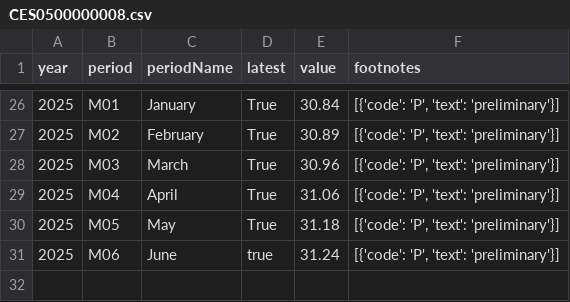
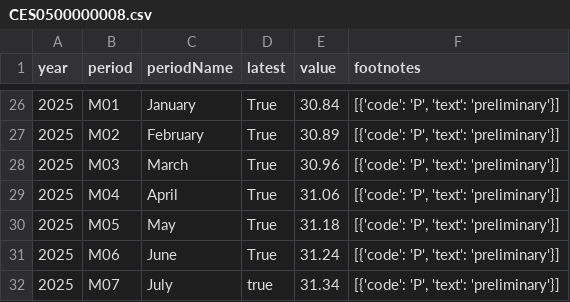
Before and after one commit to sravan12521/laborcensusbureaudashboard, a CSV file: labor_census_bureau/CES0500000008.csv, drawn as a sheet; only a part is shown, gaps mark what is left out.

```diff
--- a/labor_census_bureau/CES0500000008.csv
+++ b/labor_census_bureau/CES0500000008.csv
@@ -30,2 +30,3 @@ year,period,periodName,latest,value,footnotes
 2025,M05,May,True,31.18,"[{'code': 'P', 'text': 'preliminary'}]"
-2025,M06,June,true,31.24,"[{'code': 'P', 'text': 'preliminary'}]"
+2025,M06,June,True,31.24,"[{'code': 'P', 'text': 'preliminary'}]"
+2025,M07,July,true,31.34,"[{'code': 'P', 'text': 'preliminary'}]"
```
Also changed, not shown: labor_census_bureau/CES0000000001.csv, labor_census_bureau/LNS11000000.csv, 3 other files.
